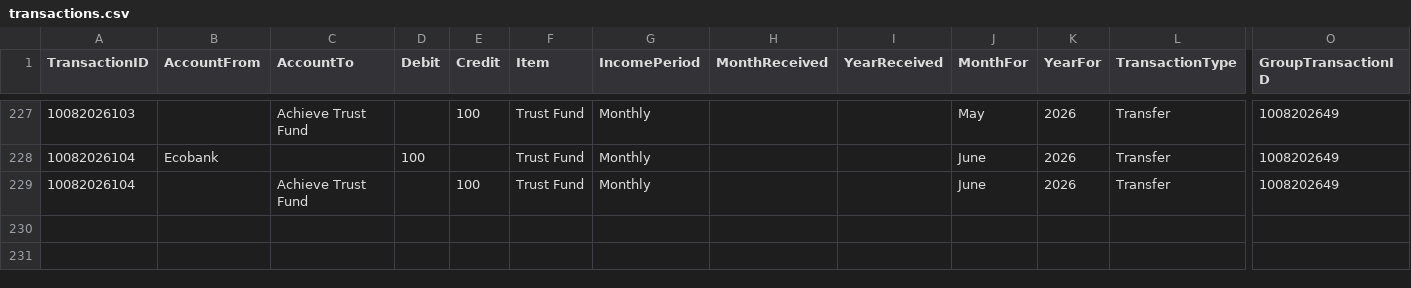
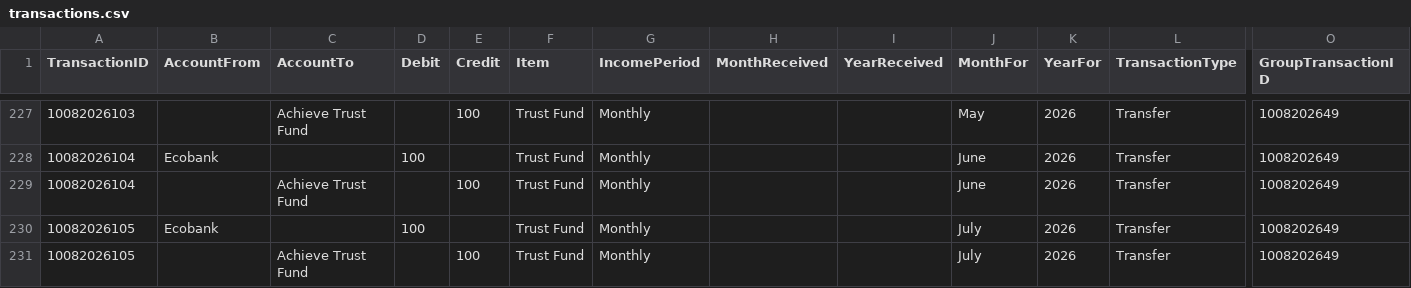
Before and after one commit to lolaaaaa1/lifeOS, a CSV file: data/transactions.csv, drawn as a sheet; only a part is shown, gaps mark what is left out; rows hold the shown columns only; the diff names each change by its address in the sheet, - before the commit and + after, or states it on an @@ line.

Commit message:
Add txn 10082026105

```diff
--- a/data/transactions.csv
+++ b/data/transactions.csv
+row 230: 10082026105 | Ecobank |  | 100 |  | Trust Fund | Monthly |  |  | July | 2026 | Transfer | 1008202649
+row 231: 10082026105 |  | Achieve Trust Fund |  | 100 | Trust Fund | Monthly |  |  | July | 2026 | Transfer | 1008202649
```
